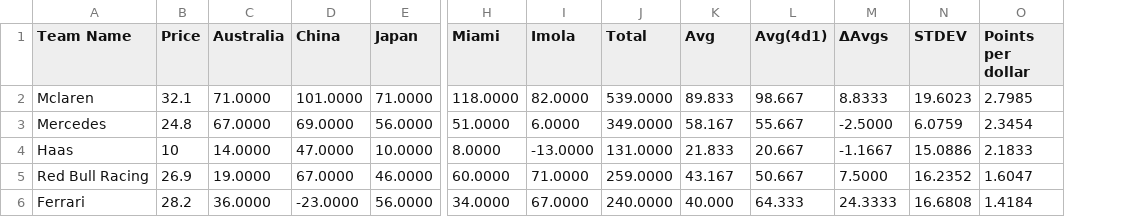
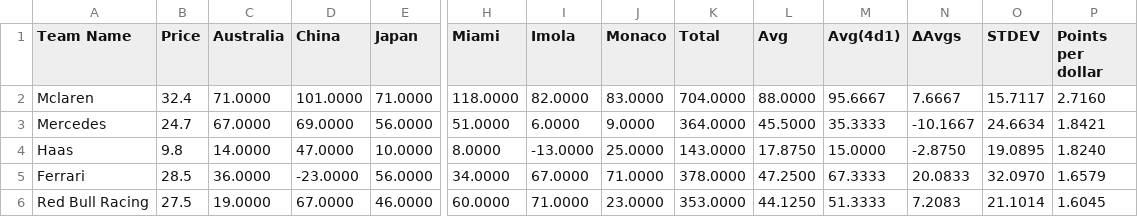
Before and after one commit to AelinaXY/F1-Point-Calc, a CSV file: src/main/resources/Teams_Output.csv, drawn as a sheet; only a part is shown, gaps mark what is left out; removed rows and columns are numbered as before the commit, all else as after; rows hold the shown columns only; the diff covers the shown part only; the diff names each change by its address in the sheet, - before the commit and + after, or states it on an @@ line.

```diff
--- a/src/main/resources/Teams_Output.csv
+++ b/src/main/resources/Teams_Output.csv
+column J (Monaco), rows 2-5: 83.0000 | 9.0000 | 25.0000 | 71.0000
-B2 (Price): 32.1
+B2 (Price): 32.4
-K2 (Total): 539.0000
+K2 (Total): 704.0000
-L2 (Avg): 89.833
+L2 (Avg): 88.0000
-M2 (Avg(4d1)): 98.667
+M2 (Avg(4d1)): 95.6667
-N2 (ΔAvgs): 8.8333
+N2 (ΔAvgs): 7.6667
-O2 (STDEV): 19.6023
+O2 (STDEV): 15.7117
-P2 (Points per dollar): 2.7985
+P2 (Points per dollar): 2.7160
-B3 (Price): 24.8
+B3 (Price): 24.7
-K3 (Total): 349.0000
+K3 (Total): 364.0000
-L3 (Avg): 58.167
+L3 (Avg): 45.5000
-M3 (Avg(4d1)): 55.667
+M3 (Avg(4d1)): 35.3333
-N3 (ΔAvgs): -2.5000
+N3 (ΔAvgs): -10.1667
-O3 (STDEV): 6.0759
+O3 (STDEV): 24.6634
-P3 (Points per dollar): 2.3454
+P3 (Points per dollar): 1.8421
-B4 (Price): 10
+B4 (Price): 9.8
-K4 (Total): 131.0000
+K4 (Total): 143.0000
-L4 (Avg): 21.833
+L4 (Avg): 17.8750
-M4 (Avg(4d1)): 20.667
+M4 (Avg(4d1)): 15.0000
-N4 (ΔAvgs): -1.1667
+N4 (ΔAvgs): -2.8750
-O4 (STDEV): 15.0886
+O4 (STDEV): 19.0895
-P4 (Points per dollar): 2.1833
+P4 (Points per dollar): 1.8240
-row 5: Red Bull Racing | 26.9 | 19.0000 | 67.0000 | 46.0000 | 60.0000 | 71.0000 | 259.0000 | 43.167 | 50.667 | 7.5000 | 16.2352 | 1.6047
-B5 (Price): 28.2
+B5 (Price): 28.5
-K5 (Total): 240.0000
+K5 (Total): 378.0000
-L5 (Avg): 40.000
+L5 (Avg): 47.2500
-M5 (Avg(4d1)): 64.333
+M5 (Avg(4d1)): 67.3333
-N5 (ΔAvgs): 24.3333
+N5 (ΔAvgs): 20.0833
-O5 (STDEV): 16.6808
+O5 (STDEV): 32.0970
-P5 (Points per dollar): 1.4184
+P5 (Points per dollar): 1.6579
+row 6: Red Bull Racing | 27.5 | 19.0000 | 67.0000 | 46.0000 | 60.0000 | 71.0000 | 23.0000 | 353.0000 | 44.1250 | 51.3333 | 7.2083 | 21.1014 | 1.6045
```
Also changed, not shown: 35 edited cells elsewhere in this file, src/main/resources/Drivers_Normalised.csv, src/main/resources/Drivers_Output.csv, 2 other files.
